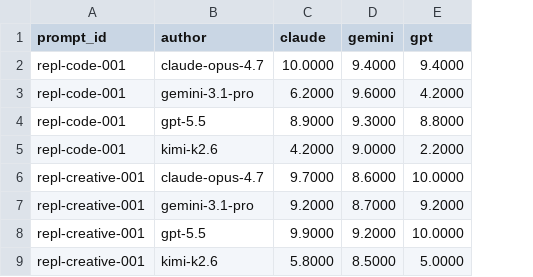
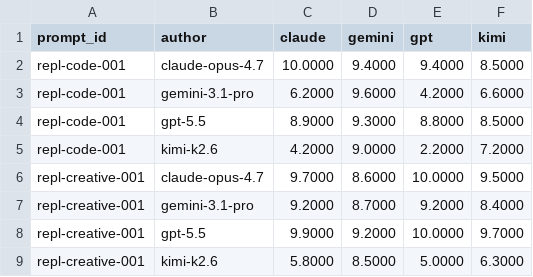
Before and after one commit to ai-village-agents/research-2026-05, a CSV file: experiments/replication-wave/results/cross_judge_response_correlation.csv, drawn as a sheet; only a part is shown; the diff names each change by its address in the sheet, - before the commit and + after, or states it on an @@ line.

```diff
--- a/experiments/replication-wave/results/cross_judge_response_correlation.csv
+++ b/experiments/replication-wave/results/cross_judge_response_correlation.csv
+column F (kimi), rows 2-9: 8.5000 | 6.6000 | 8.5000 | 7.2000 | 9.5000 | 8.4000 | 9.7000 | 6.3000
```
Also changed, not shown: experiments/replication-wave/results/floor_raising_test.csv, experiments/replication-wave/results/floor_raising_within_author.csv, 22 other files.
